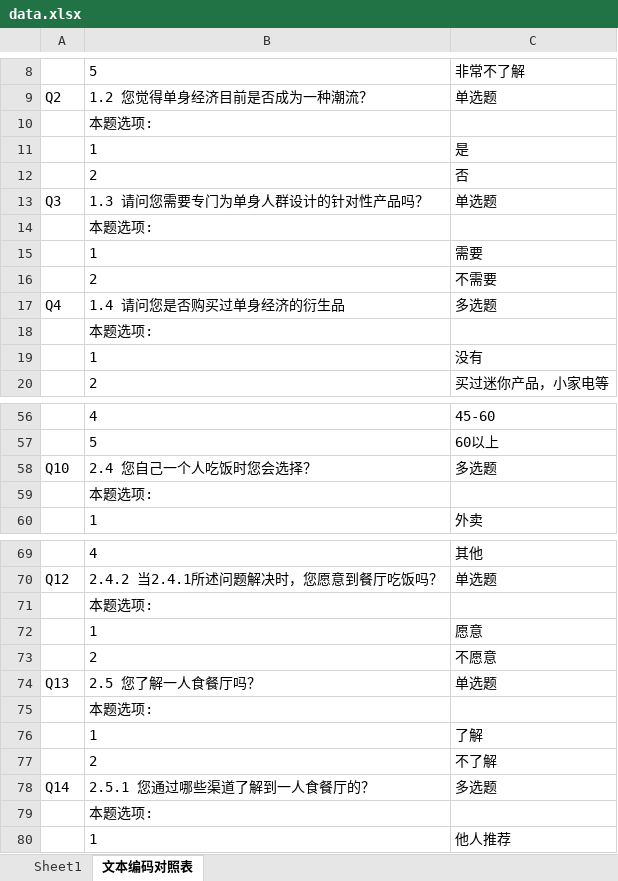
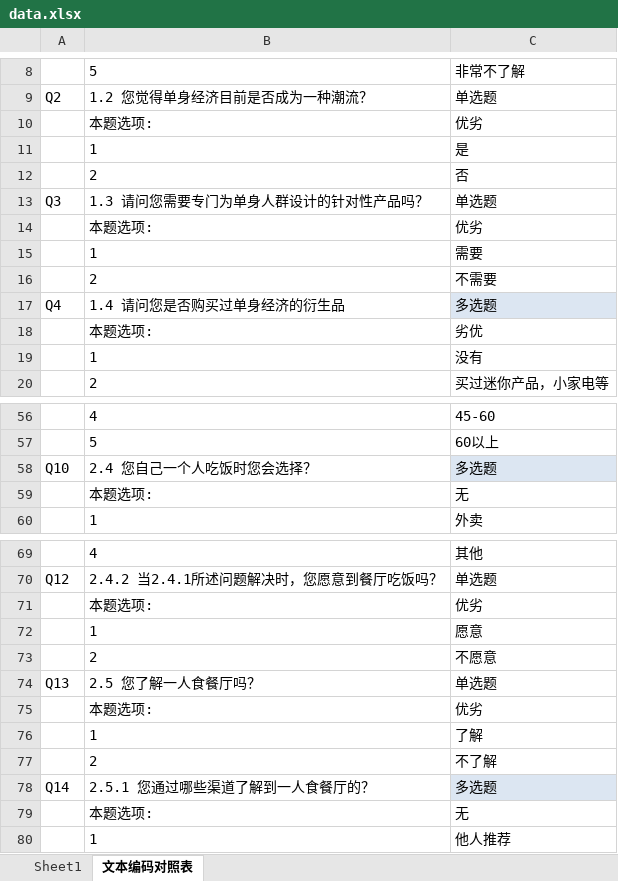
Before and after one commit to DSM-DSM/MarketResearch, an Excel workbook: data/data.xlsx, sheet 文本编码对照表, drawn as a sheet; only a part is shown, gaps mark what is left out; values as stored, in another font and other column widths than the file's, no borders; the diff covers the shown part only; the diff names each change by its address in the sheet, - before the commit and + after, or states it on an @@ line.

```diff
--- a/data/data.xlsx (sheet 文本编码对照表)
+++ b/data/data.xlsx (sheet 文本编码对照表)
-C10: (empty)
+C10: 优劣
-C14: (empty)
+C14: 优劣
-C17 fill: none
+C17 fill: #DCE6F2
-C18: (empty)
+C18: 劣优
-C58 fill: none
+C58 fill: #DCE6F2
-C59: (empty)
+C59: 无
-C71: (empty)
+C71: 优劣
-C75: (empty)
+C75: 优劣
-C78 fill: none
+C78 fill: #DCE6F2
-C79: (empty)
+C79: 无
```
Also changed, not shown: 23 edited cells and cell formats elsewhere in this sheet, sheet Sheet1, Python-code/kmodes_result.xlsx, 7 other files.
